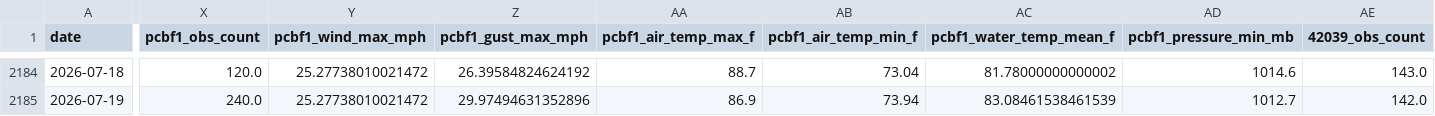
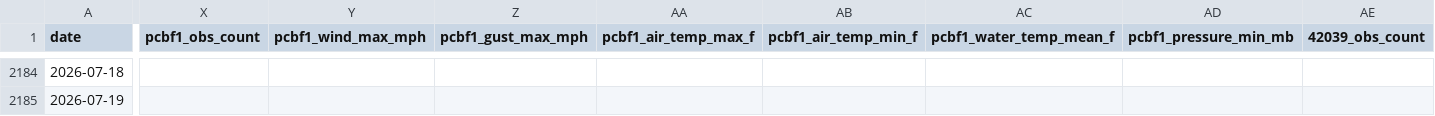
Before and after one commit to DCMedic/safe2swimpcb, a CSV file: data/model_training.csv, drawn as a sheet; only a part is shown, gaps mark what is left out; the diff covers the shown part only; the diff names each change by its address in the sheet, - before the commit and + after, or states it on an @@ line.

```diff
--- a/data/model_training.csv
+++ b/data/model_training.csv
-X2184 (pcbf1_obs_count): 120.0
+X2184 (pcbf1_obs_count): (empty)
-Y2184:Y2185 (pcbf1_wind_max_mph): 25.27738010021472
+Y2184:Y2185 (pcbf1_wind_max_mph): (empty)
-Z2184 (pcbf1_gust_max_mph): 26.39584824624192
+Z2184 (pcbf1_gust_max_mph): (empty)
-AA2184 (pcbf1_air_temp_max_f): 88.7
+AA2184 (pcbf1_air_temp_max_f): (empty)
-AB2184 (pcbf1_air_temp_min_f): 73.04
+AB2184 (pcbf1_air_temp_min_f): (empty)
-AC2184 (pcbf1_water_temp_mean_f): 81.78000000000002
+AC2184 (pcbf1_water_temp_mean_f): (empty)
-AD2184 (pcbf1_pressure_min_mb): 1014.6
+AD2184 (pcbf1_pressure_min_mb): (empty)
-AE2184 (42039_obs_count): 143.0
+AE2184 (42039_obs_count): (empty)
-X2185 (pcbf1_obs_count): 240.0
+X2185 (pcbf1_obs_count): (empty)
-Z2185 (pcbf1_gust_max_mph): 29.97494631352896
+Z2185 (pcbf1_gust_max_mph): (empty)
-AA2185 (pcbf1_air_temp_max_f): 86.9
+AA2185 (pcbf1_air_temp_max_f): (empty)
-AB2185 (pcbf1_air_temp_min_f): 73.94
+AB2185 (pcbf1_air_temp_min_f): (empty)
-AC2185 (pcbf1_water_temp_mean_f): 83.08461538461539
+AC2185 (pcbf1_water_temp_mean_f): (empty)
-AD2185 (pcbf1_pressure_min_mb): 1012.7
+AD2185 (pcbf1_pressure_min_mb): (empty)
-AE2185 (42039_obs_count): 142.0
+AE2185 (42039_obs_count): (empty)
```
Also changed, not shown: 110 edited cells elsewhere in this file, data/westendpcb_flag_overlap_audit.csv, data/westendpcb_flag_posts.csv, 7 other files.
